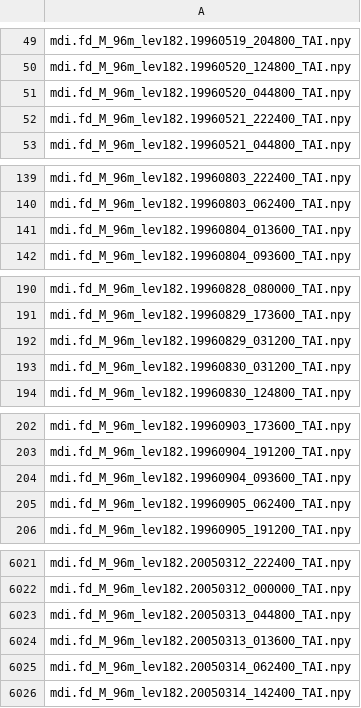
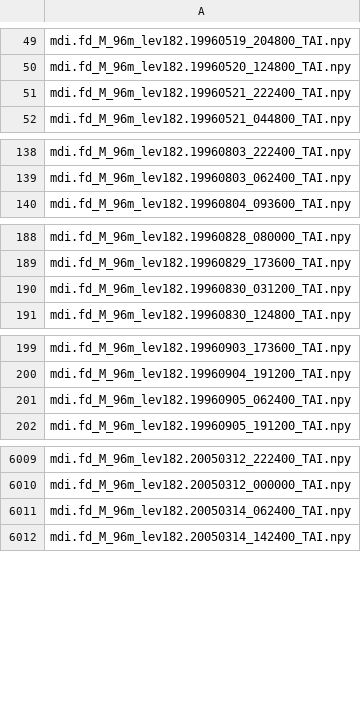
Before and after one commit to a11isonliu/contrastive-unpaired-translation, a CSV file: datasets/mdi2hmi/mdi2hmi_small/trainA.csv, drawn as a sheet; only a part is shown, gaps mark what is left out; the diff covers the shown part only; the diff names each change by its address in the sheet, - before the commit and + after, or states it on an @@ line.

```diff
--- a/datasets/mdi2hmi/mdi2hmi_small/trainA.csv
+++ b/datasets/mdi2hmi/mdi2hmi_small/trainA.csv
-row 51: mdi.fd_M_96m_lev182.19960520_044800_TAI.npy
-row 141: mdi.fd_M_96m_lev182.19960804_013600_TAI.npy
-row 192: mdi.fd_M_96m_lev182.19960829_031200_TAI.npy
-row 204: mdi.fd_M_96m_lev182.19960904_093600_TAI.npy
-row 6023: mdi.fd_M_96m_lev182.20050313_044800_TAI.npy
-row 6024: mdi.fd_M_96m_lev182.20050313_013600_TAI.npy
```
Also changed, not shown: 10 removed rows elsewhere in this file, 7 other files.
